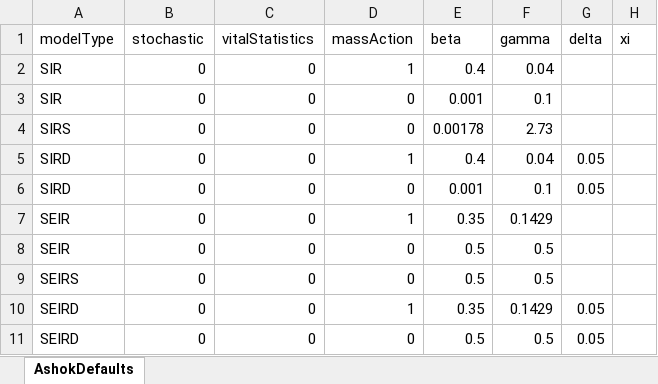
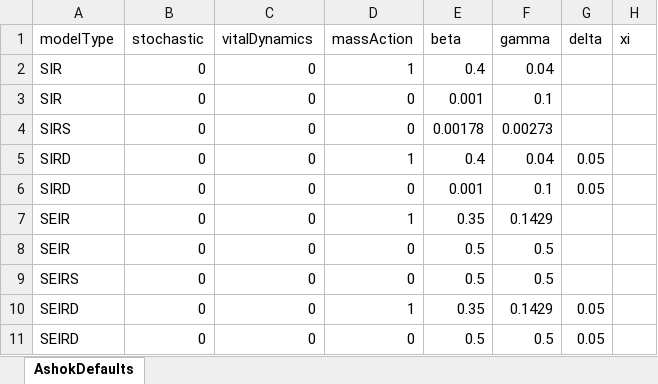
Before and after one commit to ashokkrish/episim, an Excel workbook: data/defaultInputValues.xlsx, sheet AshokDefaults, drawn as a sheet; only a part is shown; values as stored, in another font and other column widths than the file's, no borders; the diff names each change by its address in the sheet, - before the commit and + after, or states it on an @@ line.

Commit message:
Fix incorrect column header

```diff
--- a/data/defaultInputValues.xlsx (sheet AshokDefaults)
+++ b/data/defaultInputValues.xlsx (sheet AshokDefaults)
-C1: vitalStatistics
+C1: vitalDynamics
-F4 (gamma): 2.73
+F4 (gamma): 0.00273
```
